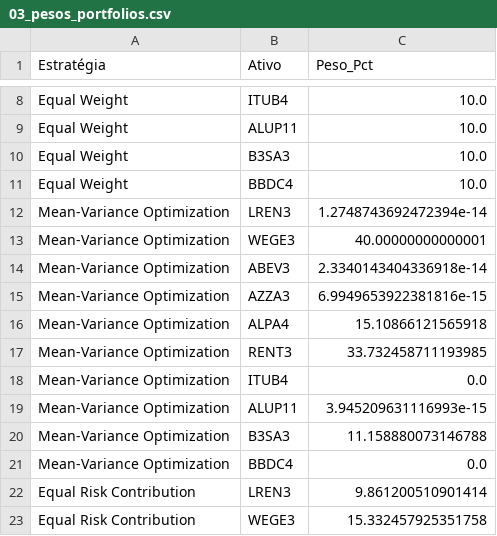
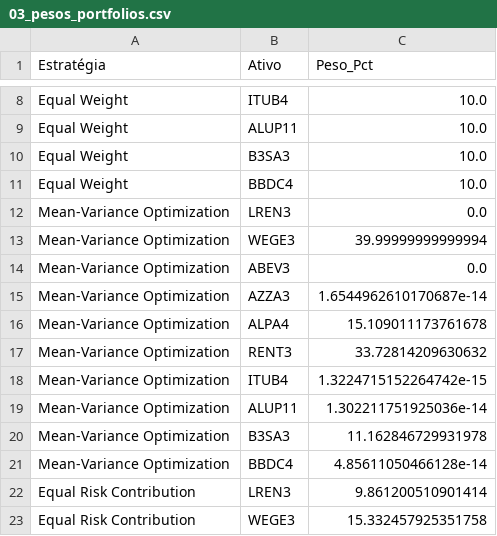
Before and after one commit to Noquela/TCC, a CSV file: Overleaf/TCC_RiskParity/results/03_pesos_portfolios.csv, drawn as a sheet; only a part is shown, gaps mark what is left out.

```diff
--- a/Overleaf/TCC_RiskParity/results/03_pesos_portfolios.csv
+++ b/Overleaf/TCC_RiskParity/results/03_pesos_portfolios.csv
@@ -11,12 +11,12 @@ Equal Weight,B3SA3,10.0
 Equal Weight,BBDC4,10.0
-Mean-Variance Optimization,LREN3,1.2748743692472394e-14
-Mean-Variance Optimization,WEGE3,40.00000000000001
-Mean-Variance Optimization,ABEV3,2.3340143404336918e-14
-Mean-Variance Optimization,AZZA3,6.9949653922381816e-15
-Mean-Variance Optimization,ALPA4,15.10866121565918
-Mean-Variance Optimization,RENT3,33.732458711193985
-Mean-Variance Optimization,ITUB4,0.0
-Mean-Variance Optimization,ALUP11,3.945209631116993e-15
-Mean-Variance Optimization,B3SA3,11.158880073146788
-Mean-Variance Optimization,BBDC4,0.0
+Mean-Variance Optimization,LREN3,0.0
+Mean-Variance Optimization,WEGE3,39.99999999999994
+Mean-Variance Optimization,ABEV3,0.0
+Mean-Variance Optimization,AZZA3,1.6544962610170687e-14
+Mean-Variance Optimization,ALPA4,15.109011173761678
+Mean-Variance Optimization,RENT3,33.72814209630632
+Mean-Variance Optimization,ITUB4,1.3224715152264742e-15
+Mean-Variance Optimization,ALUP11,1.302211751925036e-14
+Mean-Variance Optimization,B3SA3,11.162846729931978
+Mean-Variance Optimization,BBDC4,4.85611050466128e-14
 Equal Risk Contribution,LREN3,9.861200510901414
```
Also changed, not shown: Overleaf/TCC_RiskParity/results/03_comparacao_estrategias.csv, Overleaf/TCC_RiskParity/results/03_retornos_portfolios.csv, 34 other files.
